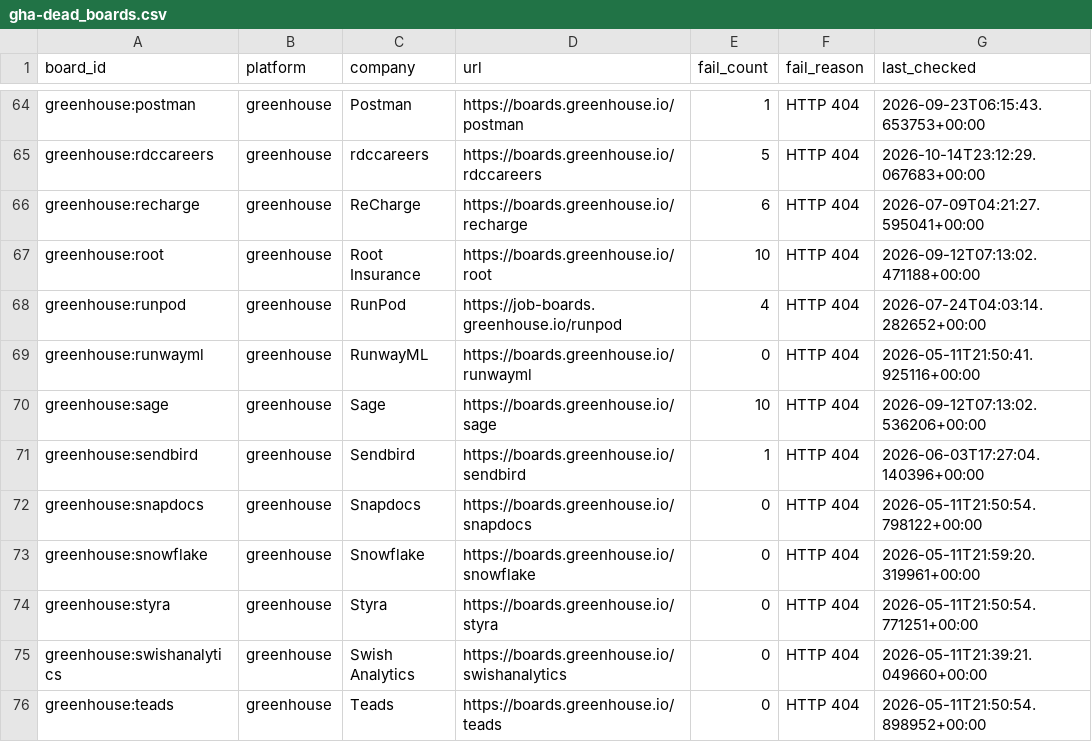
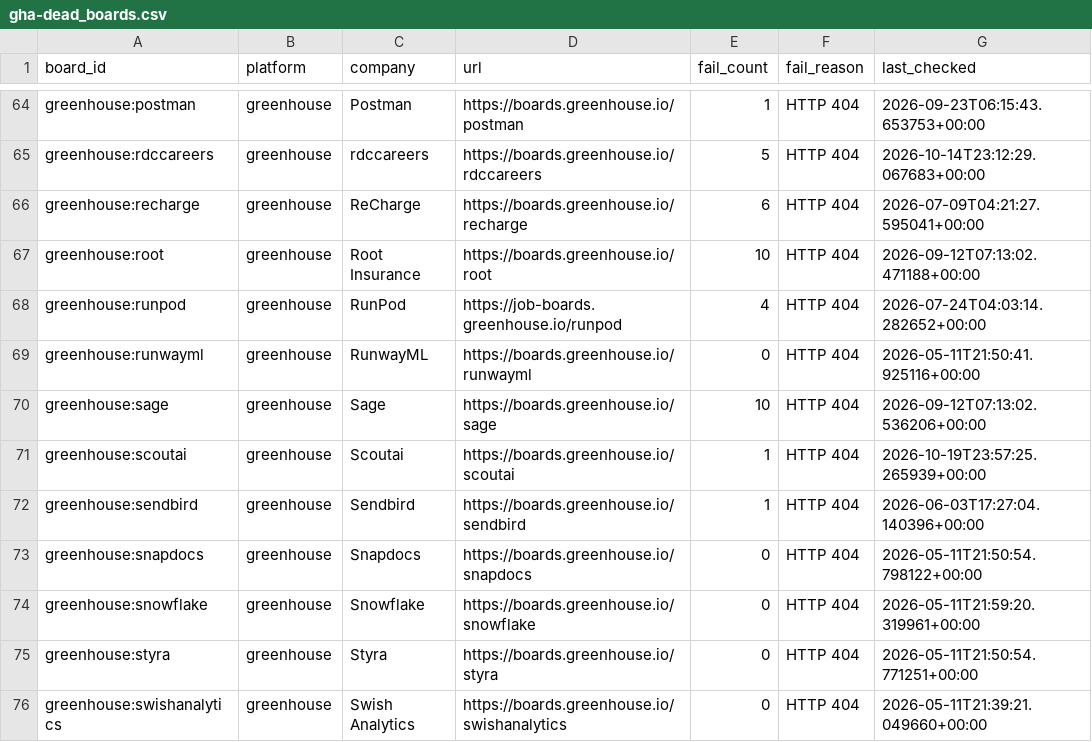
Before and after one commit to likithreddy25/job-radar, a CSV file: state/gha-dead_boards.csv, drawn as a sheet; only a part is shown, gaps mark what is left out; the shorter side is filled out with more unchanged rows; the diff names each change by its address in the sheet, - before the commit and + after, or states it on an @@ line.

```diff
--- a/state/gha-dead_boards.csv
+++ b/state/gha-dead_boards.csv
+row 71: greenhouse:scoutai | greenhouse | Scoutai | https://boards.greenhouse.io/scoutai | 1 | HTTP 404 | 2026-10-19T23:57:25.265939+00:00
```
Also changed, not shown: 1 other file.
